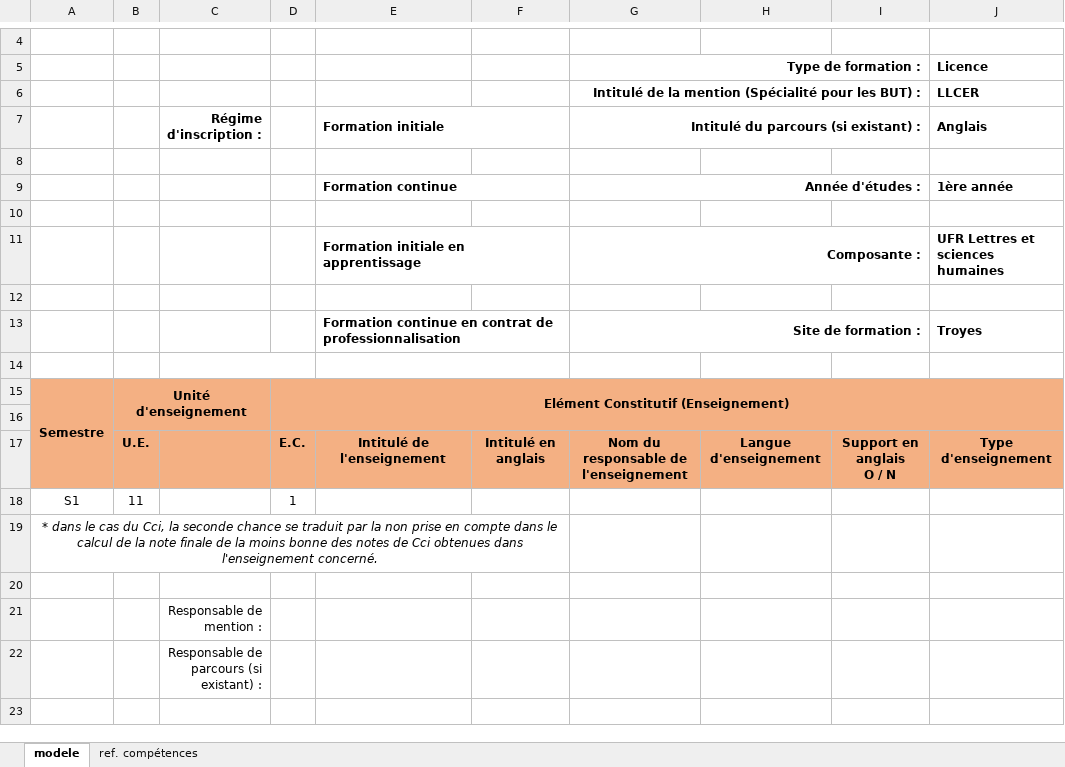
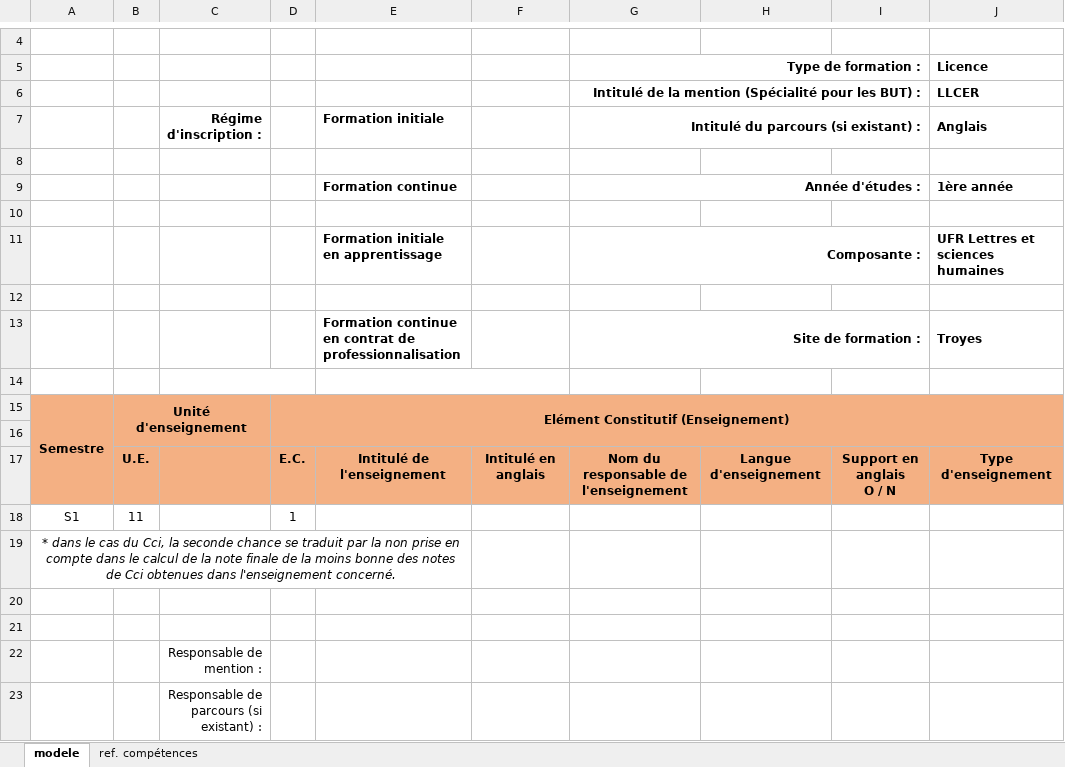
Before and after one commit to Dannebicque/oreof, an Excel workbook: public/modeles/Annexe_MCCC.xlsx, sheet modele, drawn as a sheet; only a part is shown, gaps mark what is left out; values as stored, in another font and other column widths than the file's, no borders; charts and pictures not drawn; the diff names each change by its address in the sheet, - before the commit and + after, or states it on an @@ line.

Commit message:
fix: Affichage des BCC selon parcours

```diff
--- a/public/modeles/Annexe_MCCC.xlsx (sheet modele)
+++ b/public/modeles/Annexe_MCCC.xlsx (sheet modele)
-E7:F7 merged
-E9:F9 merged
-E11:F11 merged
-E13:F13 merged
-A19:F19 merged
+A19:E19 merged
-C21: Responsable de mention :
+C21: (empty)
-C22: Responsable de parcours (si existant) :
+C22: Responsable de mention :
-C23: (empty)
+C23: Responsable de parcours (si existant) :
```
Also changed, not shown: 3 other files.
